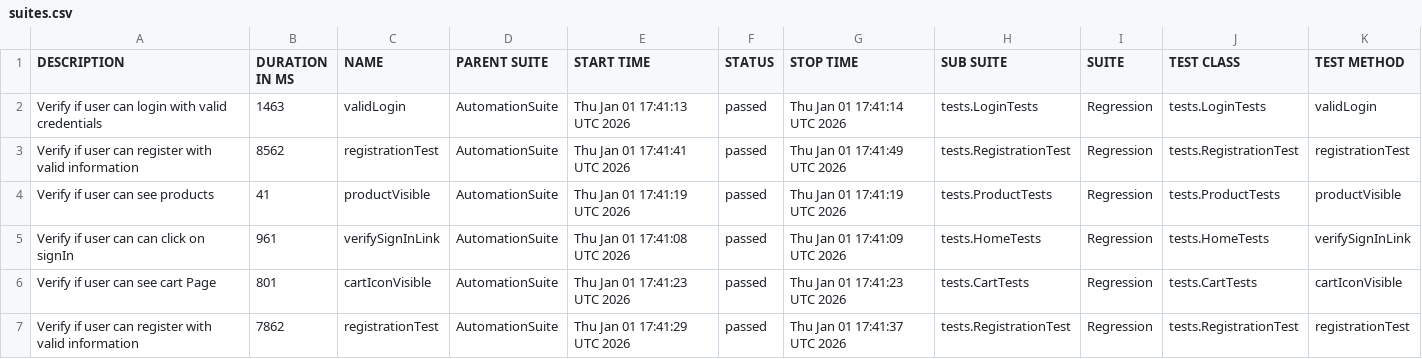
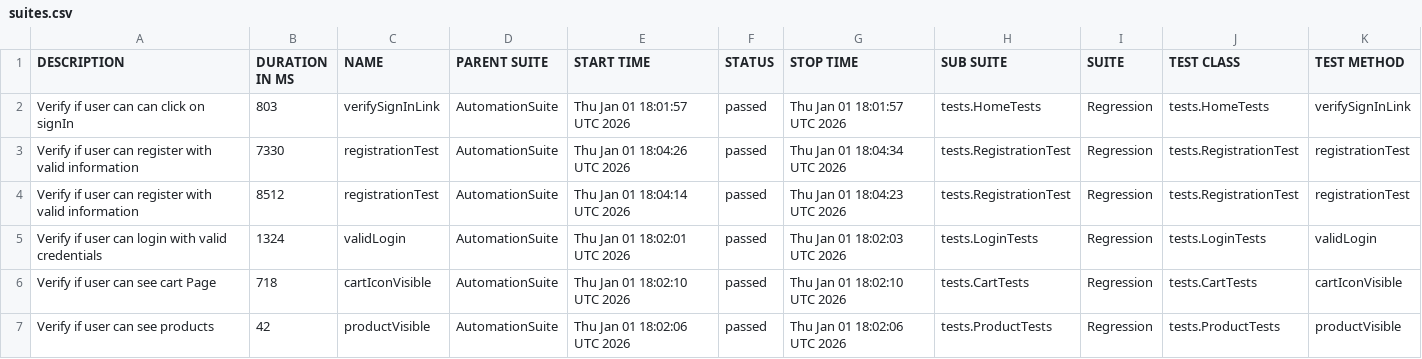
Before and after one commit to Uddin32484/SeleniumDataDrivenProject, a CSV file: data/suites.csv, drawn as a sheet.

```diff
--- a/data/suites.csv
+++ b/data/suites.csv
@@ -1,7 +1,7 @@
 "DESCRIPTION","DURATION IN MS","NAME","PARENT SUITE","START TIME","STATUS","STOP TIME","SUB SUITE","SUITE","TEST CLASS","TEST METHOD"
-"Verify if user can login with valid credentials","1463","validLogin","AutomationSuite","Thu Jan 01 17:41:13 UTC 2026","passed","Thu Jan 01 17:41:14 UTC 2026","tests.LoginTests","Regression","tests.LoginTests","validLogin"
-"Verify if user can  register with  valid information","8562","registrationTest","AutomationSuite","Thu Jan 01 17:41:41 UTC 2026","passed","Thu Jan 01 17:41:49 UTC 2026","tests.RegistrationTest","Regression","tests.RegistrationTest","registrationTest"
-"Verify if user can see products","41","productVisible","AutomationSuite","Thu Jan 01 17:41:19 UTC 2026","passed","Thu Jan 01 17:41:19 UTC 2026","tests.ProductTests","Regression","tests.ProductTests","productVisible"
-"Verify if user can can click on signIn","961","verifySignInLink","AutomationSuite","Thu Jan 01 17:41:08 UTC 2026","passed","Thu Jan 01 17:41:09 UTC 2026","tests.HomeTests","Regression","tests.HomeTests","verifySignInLink"
-"Verify if user can  see cart Page","801","cartIconVisible","AutomationSuite","Thu Jan 01 17:41:23 UTC 2026","passed","Thu Jan 01 17:41:23 UTC 2026","tests.CartTests","Regression","tests.CartTests","cartIconVisible"
-"Verify if user can  register with  valid information","7862","registrationTest","AutomationSuite","Thu Jan 01 17:41:29 UTC 2026","passed","Thu Jan 01 17:41:37 UTC 2026","tests.RegistrationTest","Regression","tests.RegistrationTest","registrationTest"
+"Verify if user can can click on signIn","803","verifySignInLink","AutomationSuite","Thu Jan 01 18:01:57 UTC 2026","passed","Thu Jan 01 18:01:57 UTC 2026","tests.HomeTests","Regression","tests.HomeTests","verifySignInLink"
+"Verify if user can  register with  valid information","7330","registrationTest","AutomationSuite","Thu Jan 01 18:04:26 UTC 2026","passed","Thu Jan 01 18:04:34 UTC 2026","tests.RegistrationTest","Regression","tests.RegistrationTest","registrationTest"
+"Verify if user can  register with  valid information","8512","registrationTest","AutomationSuite","Thu Jan 01 18:04:14 UTC 2026","passed","Thu Jan 01 18:04:23 UTC 2026","tests.RegistrationTest","Regression","tests.RegistrationTest","registrationTest"
+"Verify if user can login with valid credentials","1324","validLogin","AutomationSuite","Thu Jan 01 18:02:01 UTC 2026","passed","Thu Jan 01 18:02:03 UTC 2026","tests.LoginTests","Regression","tests.LoginTests","validLogin"
+"Verify if user can  see cart Page","718","cartIconVisible","AutomationSuite","Thu Jan 01 18:02:10 UTC 2026","passed","Thu Jan 01 18:02:10 UTC 2026","tests.CartTests","Regression","tests.CartTests","cartIconVisible"
+"Verify if user can see products","42","productVisible","AutomationSuite","Thu Jan 01 18:02:06 UTC 2026","passed","Thu Jan 01 18:02:06 UTC 2026","tests.ProductTests","Regression","tests.ProductTests","productVisible"
```
Also changed, not shown: 30 other files.
